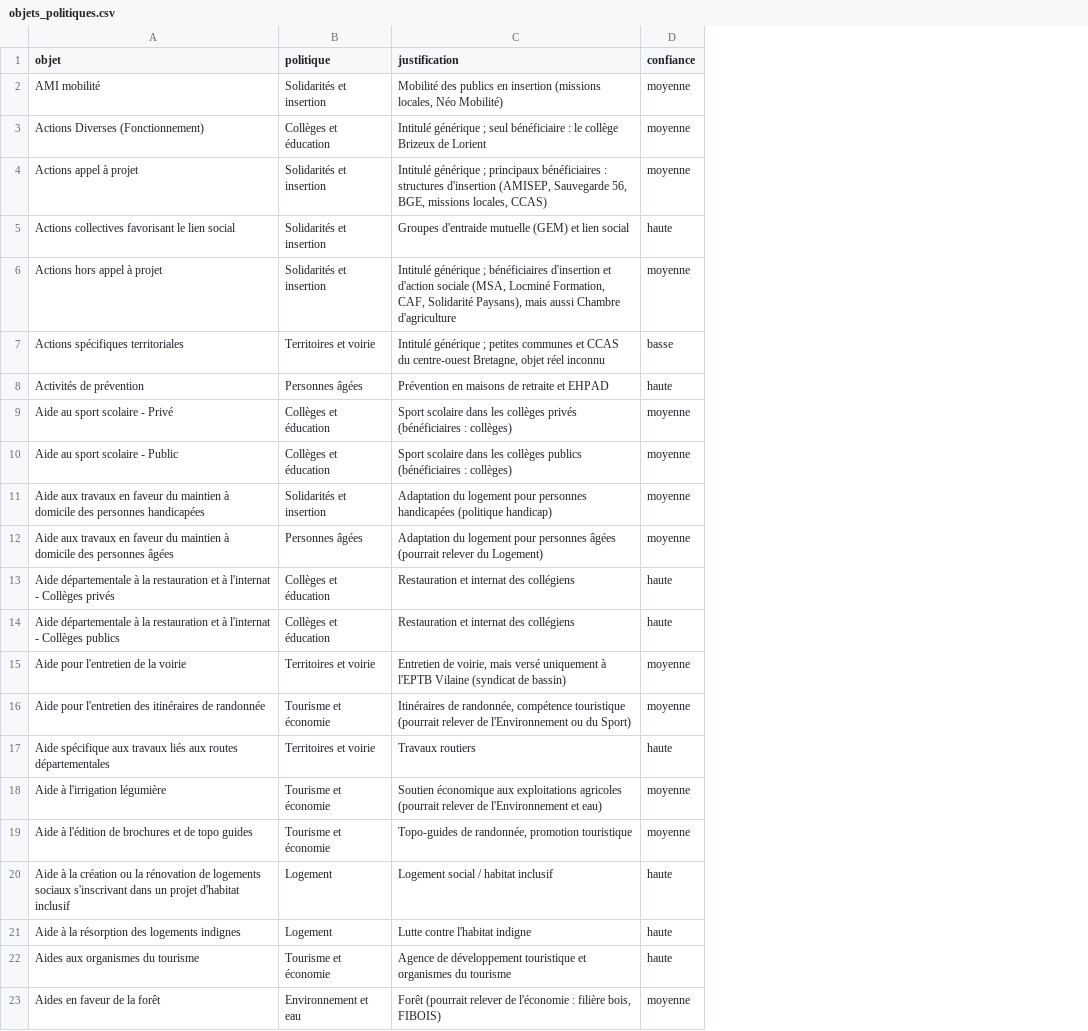
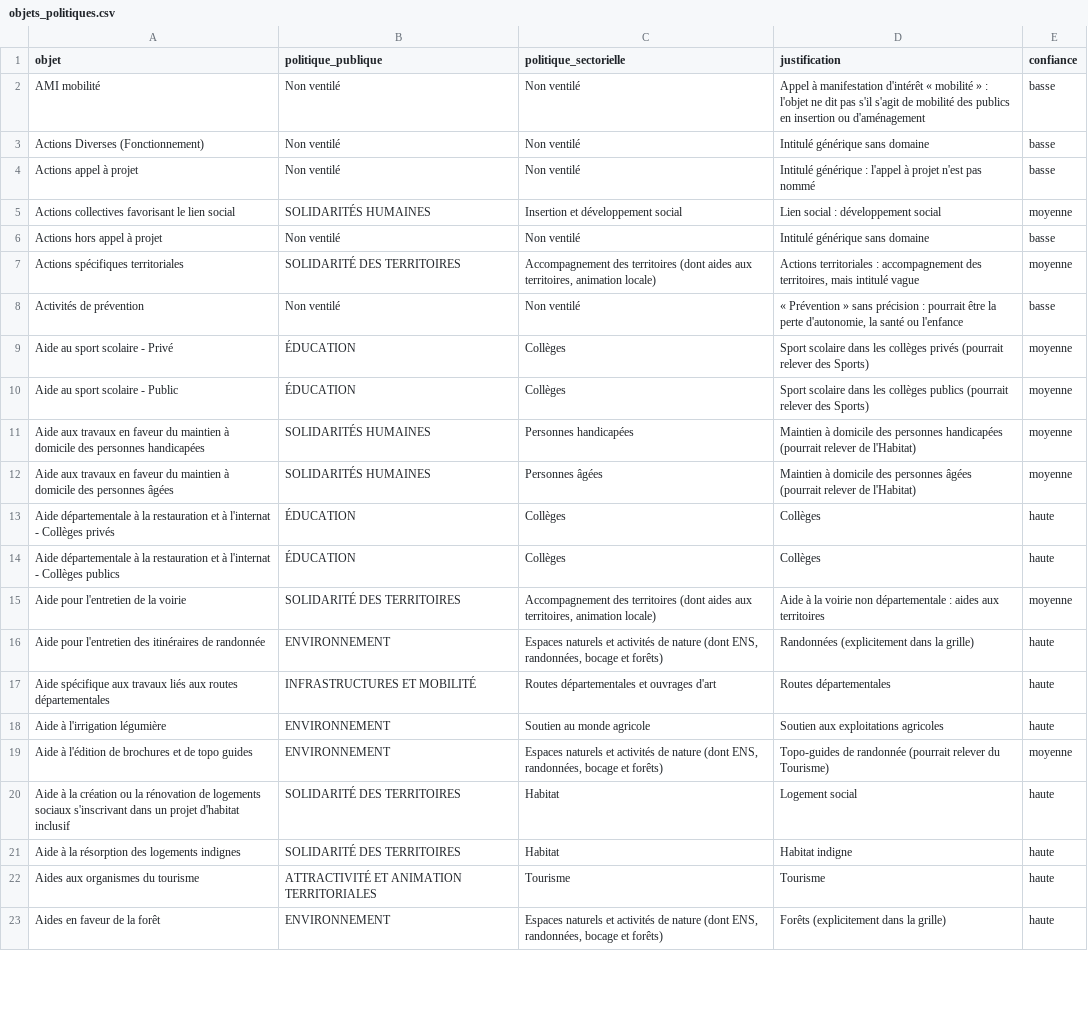
Before and after one commit to mariecourraud/subventions-morbihan, a CSV file: ref/objets_politiques.csv, drawn as a sheet; only a part is shown; removed rows and columns are numbered as before the commit, all else as after; the diff covers the shown part only; the diff names each change by its address in the sheet, - before the commit and + after, or states it on an @@ line.

Commit message:
Étape 3 bis : segmentation stratégique officielle 2025
- ref/objets_politiques.csv : la colonne politique est remplacée par
  politique_publique et politique_sectorielle (grille du Département
  au 01/01/2025, deux niveaux). Classement par objet uniquement ;
  16 objets trop génériques en « Non ventilé » (39,6 M€, 9,5 %).
- categorize.py : grille embarquée, contrôle des intitulés exacts,
  tableau par politique publique et par année avec la part.
- data/subventions_final.csv régénéré.
- README : grille appliquée, tableau, décisions et limites.

```diff
--- a/ref/objets_politiques.csv
+++ b/ref/objets_politiques.csv
-column B (politique), rows 2-23: Solidarités et insertion | Collèges et éducation | Solidarités et insertion | Solidarités et insertion | Solidarités et insertion | Territoires et voirie | Personnes âgées | Collèges et éducation | Collèges et éducation | Solidarités et insertion | Personnes âgées | Collèges et éducation | Collèges et éducation | Territoires et voirie | Tourisme et économie | Territoires et voirie | Tourisme et économie | Tourisme et économie | Logement | Logement | Tourisme et économie | Environnement et eau
+column B (politique_publique), rows 2-23: Non ventilé | Non ventilé | Non ventilé | SOLIDARITÉS HUMAINES | Non ventilé | SOLIDARITÉ DES TERRITOIRES | Non ventilé | ÉDUCATION | ÉDUCATION | SOLIDARITÉS HUMAINES | SOLIDARITÉS HUMAINES | ÉDUCATION | ÉDUCATION | SOLIDARITÉ DES TERRITOIRES | ENVIRONNEMENT | INFRASTRUCTURES ET MOBILITÉ | ENVIRONNEMENT | ENVIRONNEMENT | SOLIDARITÉ DES TERRITOIRES | SOLIDARITÉ DES TERRITOIRES | ATTRACTIVITÉ ET ANIMATION TERRITORIALES | ENVIRONNEMENT
+column C (politique_sectorielle), rows 2-23: Non ventilé | Non ventilé | Non ventilé | Insertion et développement social | Non ventilé | Accompagnement des territoires (dont aides aux territoires, animation locale) | Non ventilé | Collèges | Collèges | Personnes handicapées | Personnes âgées | Collèges | Collèges | Accompagnement des territoires (dont aides aux territoires, animation locale) | Espaces naturels et activités de nature (dont ENS, randonnées, bocage et forêts) | Routes départementales et ouvrages d'art | Soutien au monde agricole | Espaces naturels et activités de nature (dont ENS, randonnées, bocage et forêts) | Habitat | Habitat | Tourisme | Espaces naturels et activités de nature (dont ENS, randonnées, bocage et forêts)
-D2 (justification): Mobilité des publics en insertion (missions locales, Néo Mobilité)
+D2 (justification): Appel à manifestation d'intérêt « mobilité » : l'objet ne dit pas s'il s'agit de mobilité des publics en insertion ou d'aménagement
-E2:E4 (confiance): moyenne
+E2:E4 (confiance): basse
-D3 (justification): Intitulé générique ; seul bénéficiaire : le collège Brizeux de Lorient
+D3 (justification): Intitulé générique sans domaine
-D4 (justification): Intitulé générique ; principaux bénéficiaires : structures d'insertion (AMISEP, Sauvegarde 56, BGE, missions locales, CCAS)
+D4 (justification): Intitulé générique : l'appel à projet n'est pas nommé
-D5 (justification): Groupes d'entraide mutuelle (GEM) et lien social
+D5 (justification): Lien social : développement social
-E5 (confiance): haute
+E5 (confiance): moyenne
-D6 (justification): Intitulé générique ; bénéficiaires d'insertion et d'action sociale (MSA, Locminé Formation, CAF, Solidarité Paysans), mais aussi Chambre d'agriculture
+D6 (justification): Intitulé générique sans domaine
-E6 (confiance): moyenne
+E6 (confiance): basse
-D7 (justification): Intitulé générique ; petites communes et CCAS du centre-ouest Bretagne, objet réel inconnu
+D7 (justification): Actions territoriales : accompagnement des territoires, mais intitulé vague
-E7 (confiance): basse
+E7 (confiance): moyenne
-D8 (justification): Prévention en maisons de retraite et EHPAD
+D8 (justification): « Prévention » sans précision : pourrait être la perte d'autonomie, la santé ou l'enfance
-E8 (confiance): haute
+E8 (confiance): basse
-D9 (justification): …collèges privés (bénéficiaires : collèges)
+D9 (justification): …collèges privés (pourrait relever des Sports)
-D10 (justification): …collèges publics (bénéficiaires : collèges)
+D10 (justification): …collèges publics (pourrait relever des Sports)
-D11 (justification): Adaptation du logement pour personnes handicapées (politique handicap)
+D11 (justification): Maintien à domicile des personnes handicapées (pourrait relever de l'Habitat)
-D12 (justification): Adaptation du logement pour personnes âgées (pourrait relever du Logement)
+D12 (justification): Maintien à domicile des personnes âgées (pourrait relever de l'Habitat)
-D13:D14 (justification): Restauration et internat des collégiens
+D13:D14 (justification): Collèges
-D15 (justification): Entretien de voirie, mais versé uniquement à l'EPTB Vilaine (syndicat de bassin)
+D15 (justification): Aide à la voirie non départementale : aides aux territoires
-D16 (justification): Itinéraires de randonnée, compétence touristique (pourrait relever de l'Environnement ou du Sport)
+D16 (justification): Randonnées (explicitement dans la grille)
-E16 (confiance): moyenne
+E16 (confiance): haute
-D17 (justification): Travaux routiers
+D17 (justification): Routes départementales
-D18 (justification): Soutien économique aux exploitations agricoles (pourrait relever de l'Environnement et eau)
+D18 (justification): Soutien aux exploitations agricoles
-E18 (confiance): moyenne
+E18 (confiance): haute
-D19 (justification): Topo-guides de randonnée, promotion touristique
+D19 (justification): Topo-guides de randonnée (pourrait relever du Tourisme)
-D20 (justification): Logement social / habitat inclusif
+D20 (justification): Logement social
-D21 (justification): Lutte contre l'habitat indigne
+D21 (justification): Habitat indigne
-D22 (justification): Agence de développement touristique et organismes du tourisme
+D22 (justification): Tourisme
-D23 (justification): Forêt (pourrait relever de l'économie : filière bois, FIBOIS)
+D23 (justification): Forêts (explicitement dans la grille)
-E23 (confiance): moyenne
+E23 (confiance): haute
```
Also changed, not shown: 122 edited cells elsewhere in this file, 3 other files.
